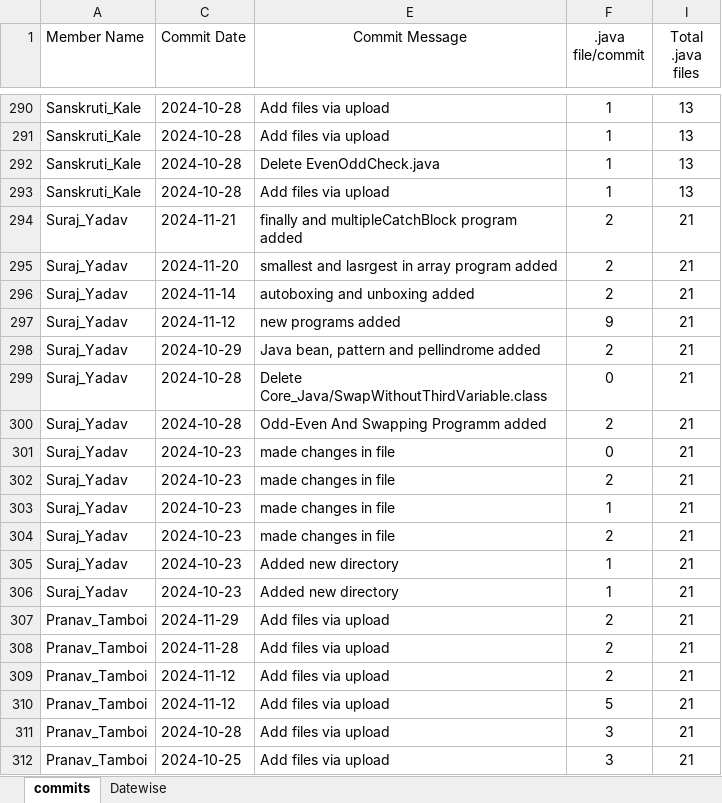
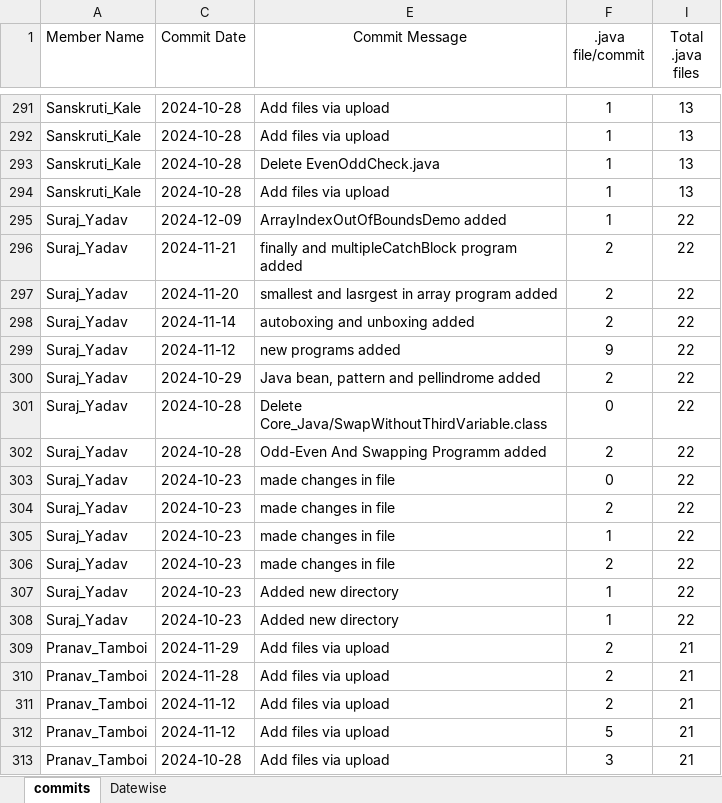
Before and after one commit to Abhi2971/github_all, an Excel workbook: All_Data.xlsx, sheet commits, drawn as a sheet; only a part is shown, gaps mark what is left out; the shorter side is filled out with more unchanged rows; values as stored, in another font and other column widths than the file's, no borders; conditional formats and table styles not drawn; addresses are those after the commit; the diff covers the shown part only; the diff names each change by its address in the sheet, - before the commit and + after, or states it on an @@ line.

```diff
--- a/All_Data.xlsx (sheet commits)
+++ b/All_Data.xlsx (sheet commits)
+row 295: Suraj_Yadav | 2024-12-09 | ArrayIndexOutOfBoundsDemo added | 1 | 22
-I296:I308 (Total .java files): 21
+I296:I308 (Total .java files): 22
```
Also changed, not shown: 7 added rows and 69 edited cells elsewhere in this sheet, sheet Datewise, formulas that keep their value, hidden cells, charts or pictures, CommitDetails.xlsx, StudentRepositoryData.xlsx, 2 other files.
